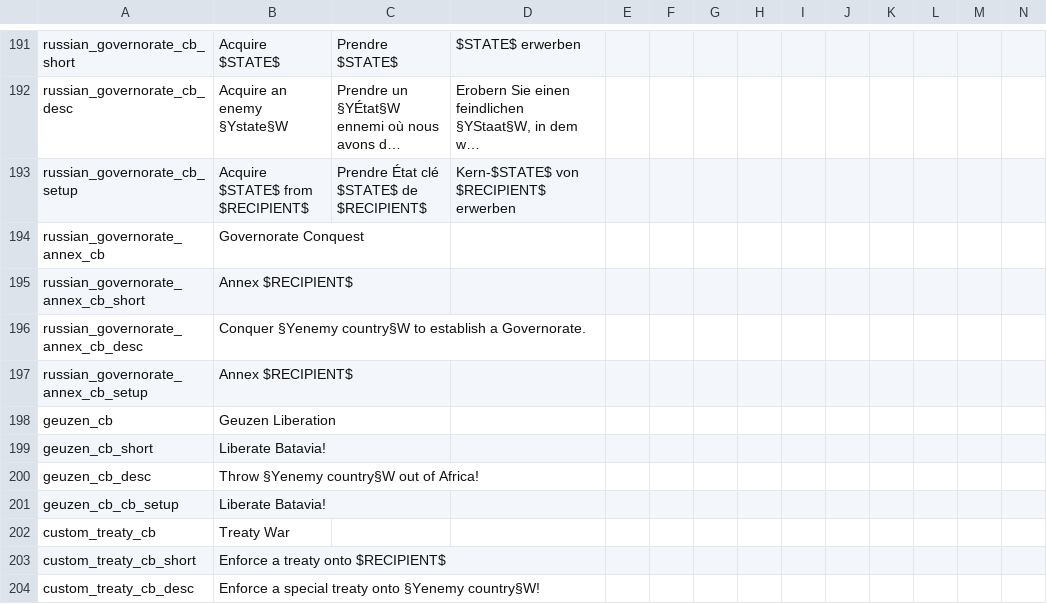
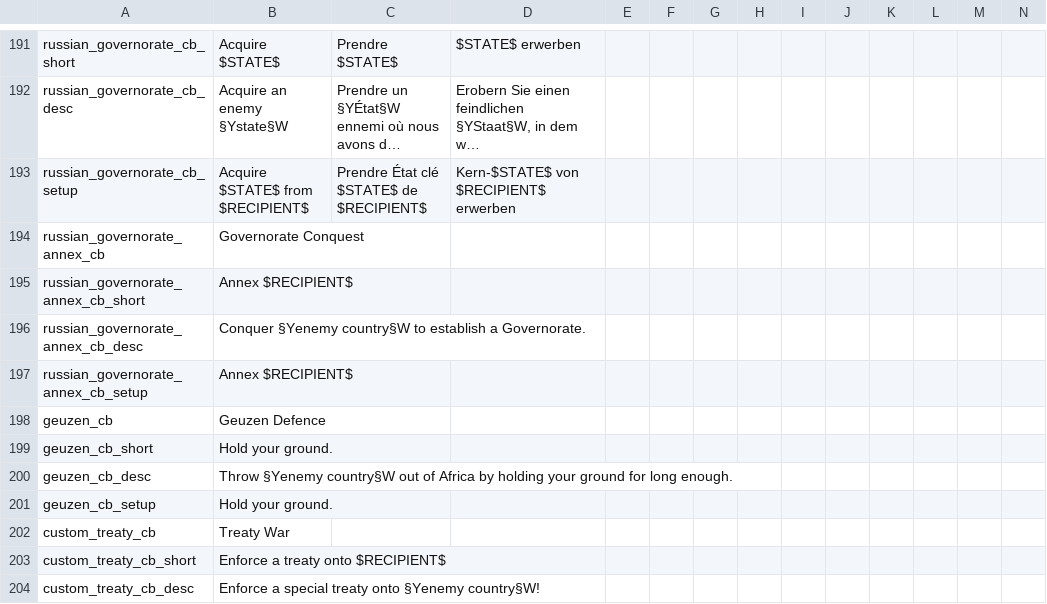
Before and after one commit to TheDeNuke/Divergences-of-Darkness-Rework-Public, a CSV file: Divergences of Darkness Fan Fork/localisation/0_cb_types.csv, drawn as a sheet; only a part is shown, gaps mark what is left out; long unchanged cells end in ….

```diff
--- a/Divergences of Darkness Fan Fork/localisation/0_cb_types.csv
+++ b/Divergences of Darkness Fan Fork/localisation/0_cb_types.csv
@@ -197,6 +197,6 @@ russian_governorate_annex_cb_desc;Conquer §Yenemy country§W to establish a Gov
 russian_governorate_annex_cb_setup;Annex $RECIPIENT$;;;;;;;;;;;;;
-geuzen_cb;Geuzen Liberation;;;;;;;;;;;;;
-geuzen_cb_short;Liberate Batavia!;;;;;;;;;;;;;
-geuzen_cb_desc;Throw §Yenemy country§W out of Africa!;;;;;;;;;;;;;
-geuzen_cb_cb_setup;Liberate Batavia!;;;;;;;;;;;;;
+geuzen_cb;Geuzen Defence;;;;;;;;;;;;;
+geuzen_cb_short;Hold your ground.;;;;;;;;;;;;;
+geuzen_cb_desc;Throw §Yenemy country§W out of Africa by holding your ground for long enough.;;;;;;;;;;;;;
+geuzen_cb_setup;Hold your ground.;;;;;;;;;;;;;
 custom_treaty_cb;Treaty War;;;;;;;;;;;;;
```
Also changed, not shown: 10 other files.
